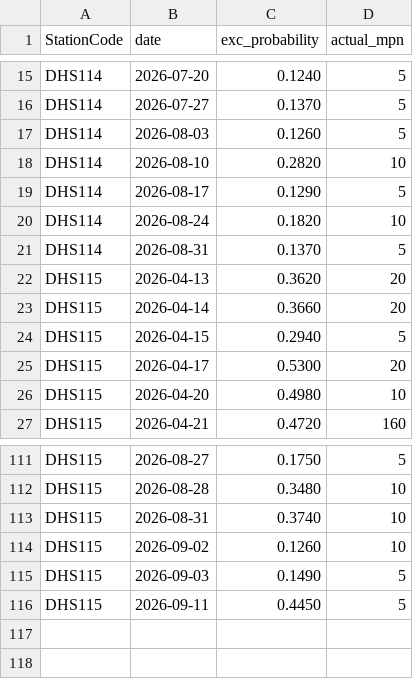
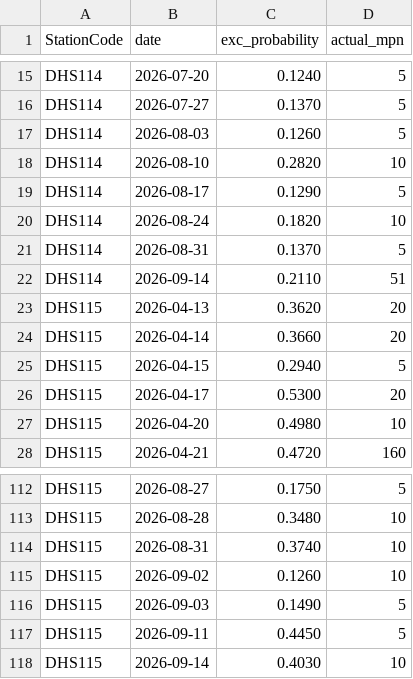
Before and after one commit to eymoney13/hermosa-pilot-dashboard, a CSV file: public/data/hermosa/accuracy.csv, drawn as a sheet; only a part is shown, gaps mark what is left out; the diff names each change by its address in the sheet, - before the commit and + after, or states it on an @@ line.

```diff
--- a/public/data/hermosa/accuracy.csv
+++ b/public/data/hermosa/accuracy.csv
+row 22: DHS114 | 2026-09-14 | 0.2110 | 51
+row 118: DHS115 | 2026-09-14 | 0.4030 | 10
```
Also changed, not shown: public/data/hermosa/forecast_3day.csv, public/data/hermosa/history_3day.csv.
